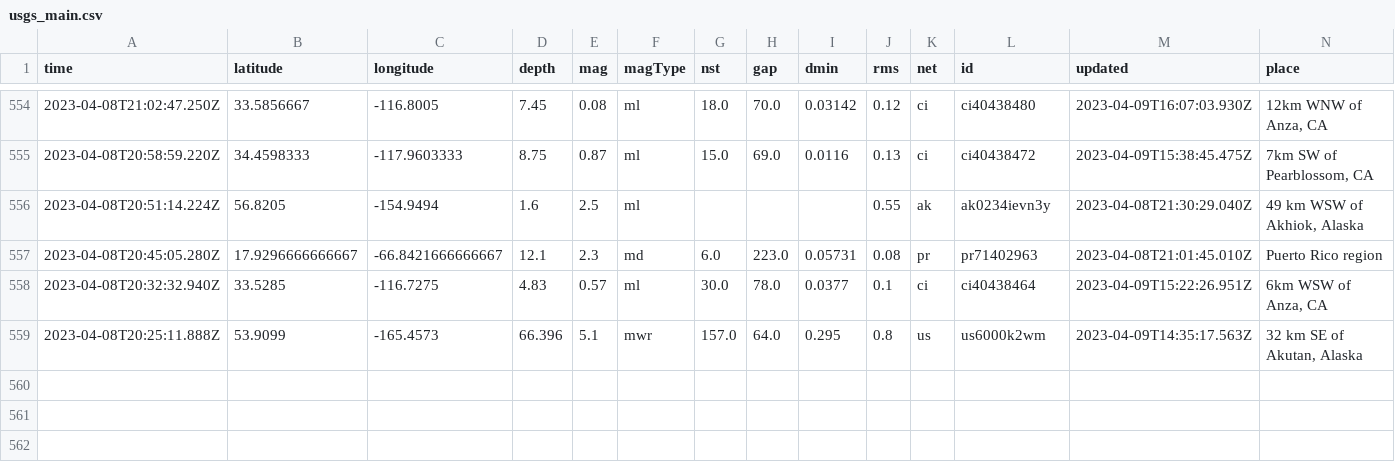
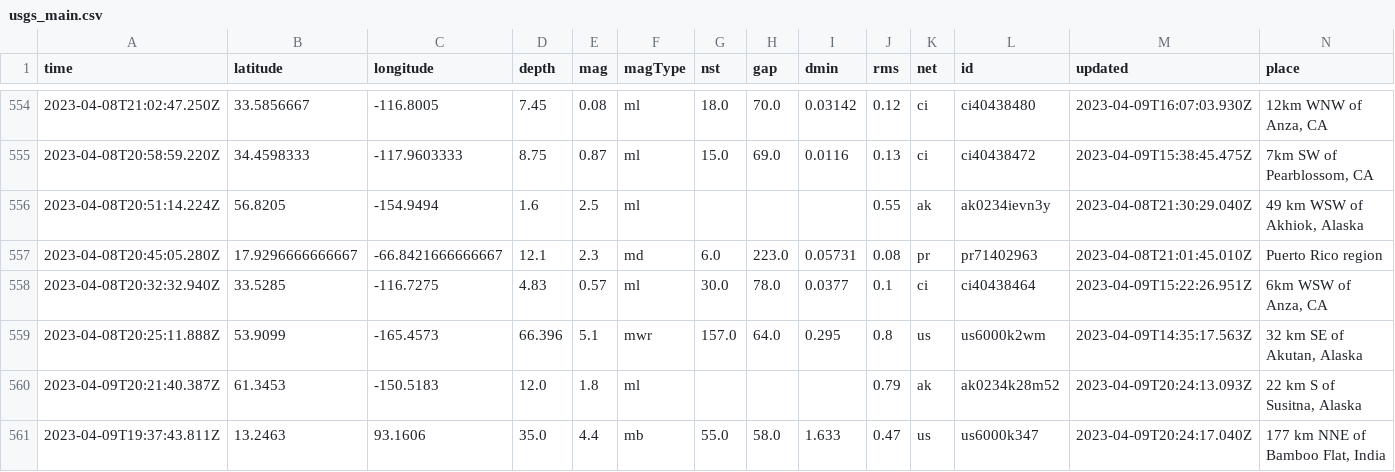
Before and after one commit to aadittambe/first-github-action, a CSV file: usgs_main.csv, drawn as a sheet; only a part is shown, gaps mark what is left out; rows hold the shown columns only; the diff names each change by its address in the sheet, - before the commit and + after, or states it on an @@ line.

```diff
--- a/usgs_main.csv
+++ b/usgs_main.csv
+row 560: 2023-04-09T20:21:40.387Z | 61.3453 | -150.5183 | 12.0 | 1.8 | ml |  |  |  | 0.79 | ak | ak0234k28m52 | 2023-04-09T20:24:13.093Z | 22 km S of Susitna, Alaska
+row 561: 2023-04-09T19:37:43.811Z | 13.2463 | 93.1606 | 35.0 | 4.4 | mb | 55.0 | 58.0 | 1.633 | 0.47 | us | us6000k347 | 2023-04-09T20:24:17.040Z | 177 km NNE of Bamboo Flat, India
```
Also changed, not shown: usgs_current.csv.
